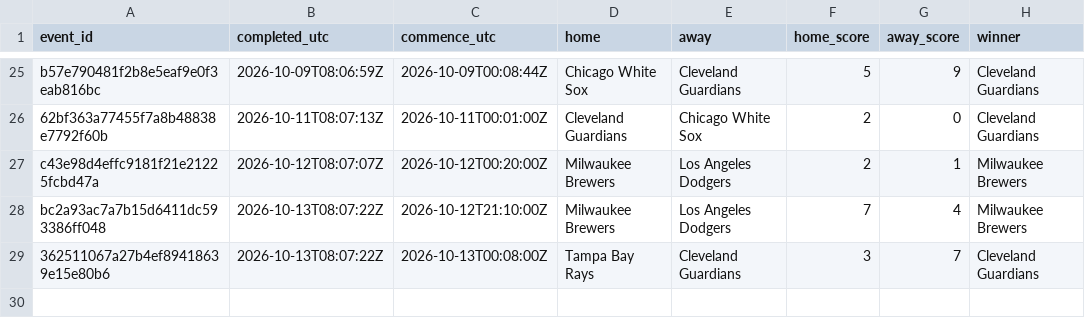
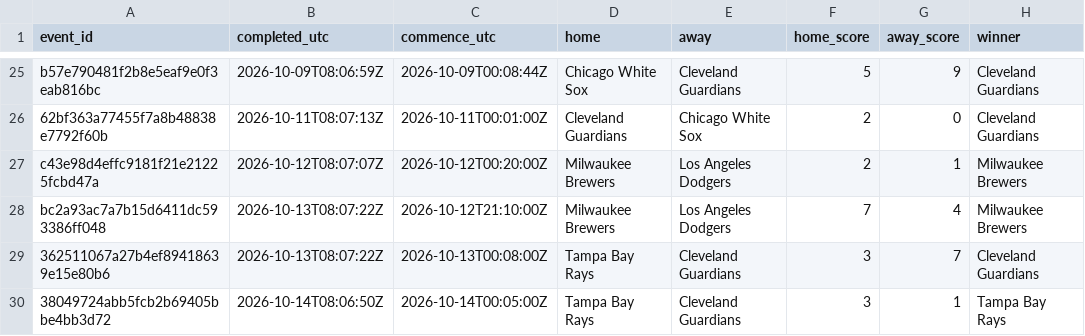
Before and after one commit to felix1975men-cpu/odds-monitor, a CSV file: data/mlb/results-2026-10.csv, drawn as a sheet; only a part is shown, gaps mark what is left out; the diff names each change by its address in the sheet, - before the commit and + after, or states it on an @@ line.

Commit message:
mlb results 2026-10-14

```diff
--- a/data/mlb/results-2026-10.csv
+++ b/data/mlb/results-2026-10.csv
+row 30: 38049724abb5fcb2b69405bbe4bb3d72 | 2026-10-14T08:06:50Z | 2026-10-14T00:05:00Z | Tampa Bay Rays | Cleveland Guardians | 3 | 1 | Tampa Bay Rays
```
